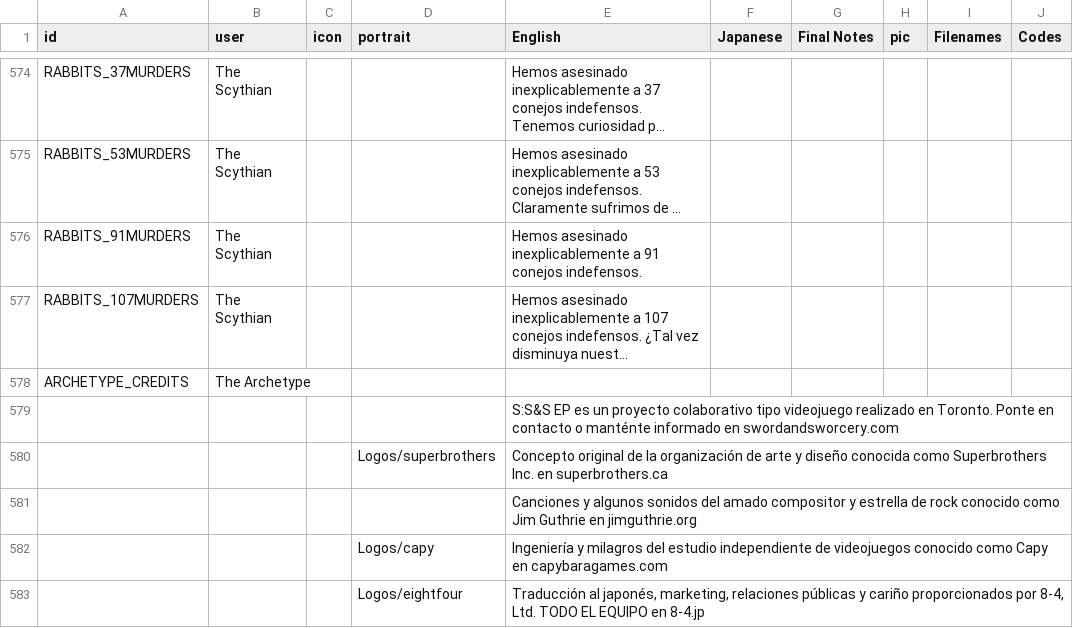
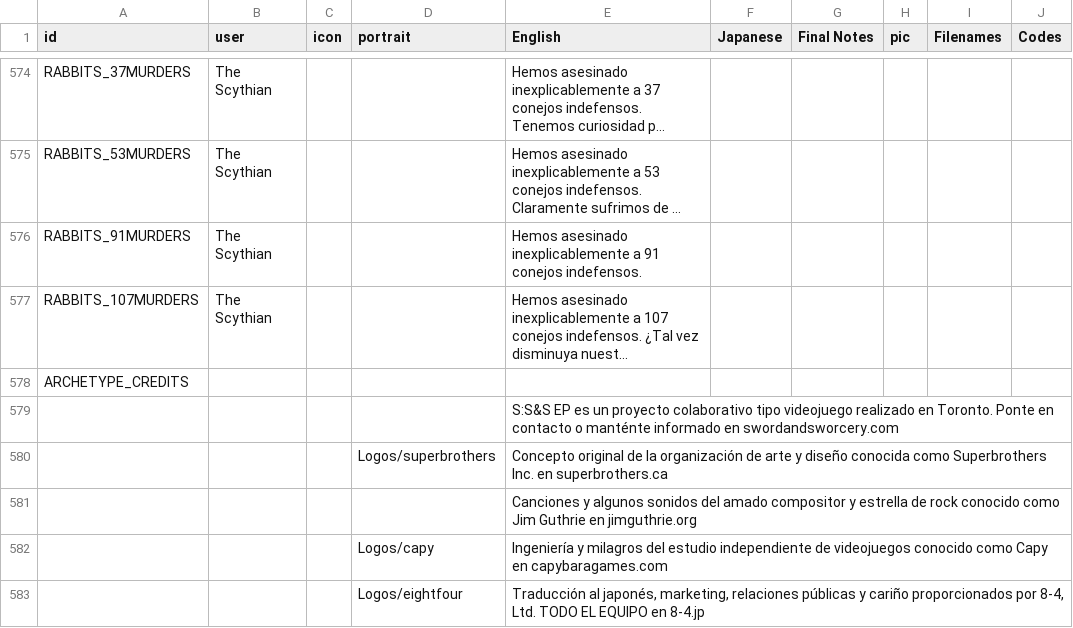
Before and after one commit to cesardeg/sworcery-spanish, a TSV file: locales/dialog.tsv, drawn as a sheet; only a part is shown, gaps mark what is left out; long unchanged cells end in …; the diff names each change by its address in the sheet, - before the commit and + after, or states it on an @@ line.

Commit message:
megatomo creditos

```diff
--- a/locales/dialog.tsv
+++ b/locales/dialog.tsv
-B578 (user): The Archetype
+B578 (user): (empty)
```
